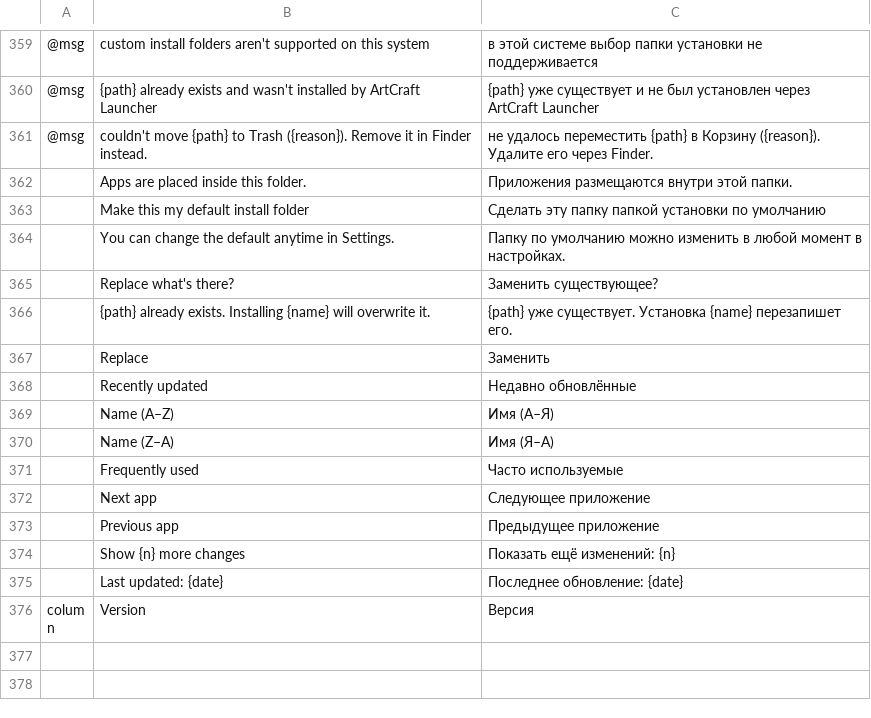
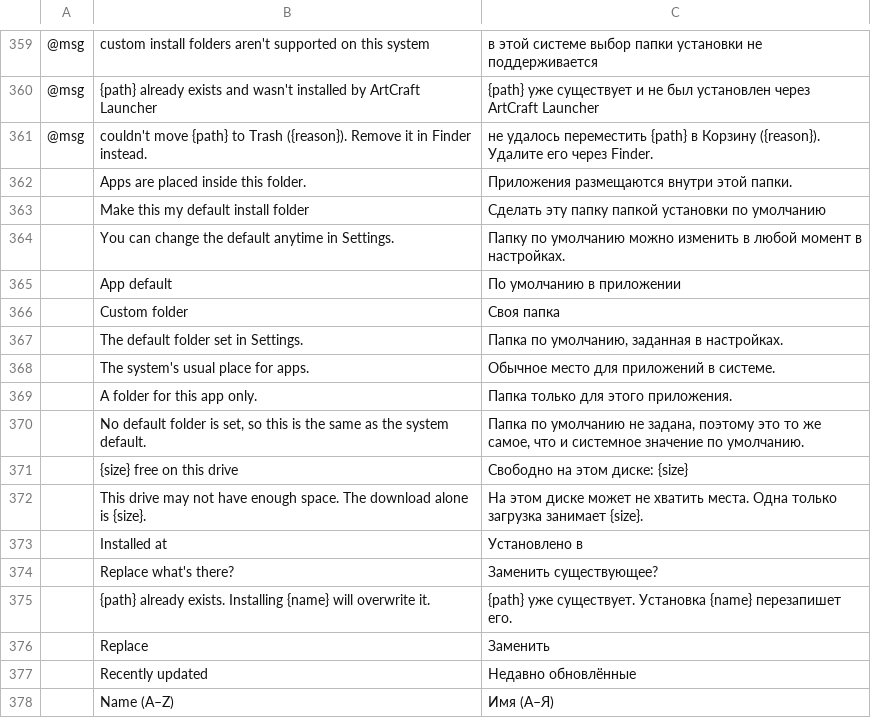
Before and after one commit to Belligerently/craft-launcher, a TSV file: crates/ui-egui/src/i18n/ru.tsv, drawn as a sheet; only a part is shown, gaps mark what is left out; the shorter side is filled out with more unchanged rows; the diff names each change by its address in the sheet, - before the commit and + after, or states it on an @@ line.

```diff
--- a/crates/ui-egui/src/i18n/ru.tsv
+++ b/crates/ui-egui/src/i18n/ru.tsv
+row 365:  | App default | По умолчанию в приложении
+row 366:  | Custom folder | Своя папка
+row 367:  | The default folder set in Settings. | Папка по умолчанию, заданная в настройках.
+row 368:  | The system's usual place for apps. | Обычное место для приложений в системе.
+row 369:  | A folder for this app only. | Папка только для этого приложения.
+row 370:  | No default folder is set, so this is the same as the system default. | Папка по умолчанию не задана, поэтому это то же самое, что и системное значение по умолчанию.
+row 371:  | {size} free on this drive | Свободно на этом диске: {size}
+row 372:  | This drive may not have enough space. The download alone is {size}. | На этом диске может не хватить места. Одна только загрузка занимает {size}.
+row 373:  | Installed at | Установлено в
```
Also changed, not shown: crates/ui-egui/src/i18n/de.tsv, crates/ui-egui/src/i18n/es.tsv, 16 other files.
